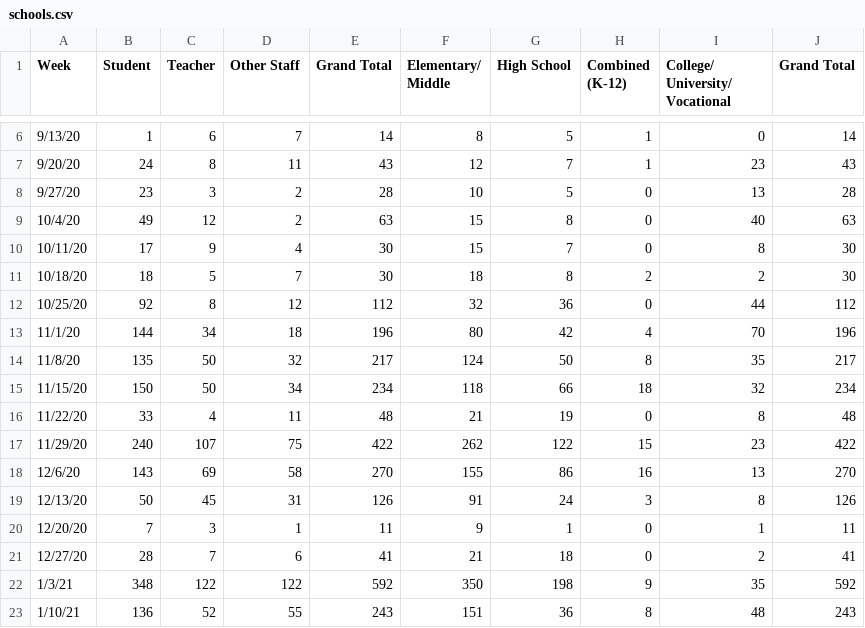
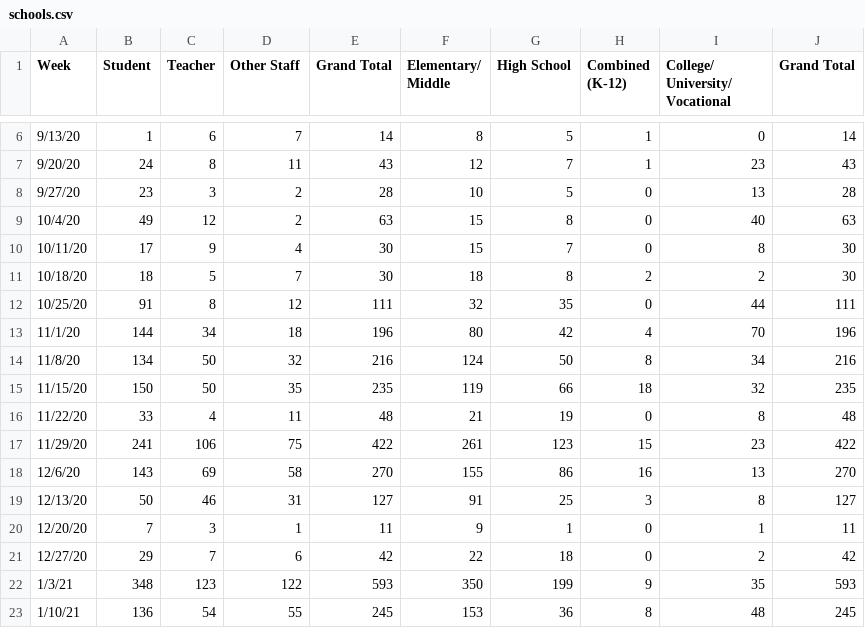
Before and after one commit to anthony-df-nguyen/occovid, a CSV file: public/manualdatasources/schools.csv, drawn as a sheet; only a part is shown, gaps mark what is left out; the diff covers the shown part only.

Commit message:
update school data

```diff
--- a/public/manualdatasources/schools.csv
+++ b/public/manualdatasources/schools.csv
@@ -11,13 +11,13 @@ Week,Student,Teacher,Other Staff,Grand Total,Elementary/ Middle,High School,Comb
 10/18/20,18,5,7,30,18,8,2,2,30
-10/25/20,92,8,12,112,32,36,0,44,112
+10/25/20,91,8,12,111,32,35,0,44,111
 11/1/20,144,34,18,196,80,42,4,70,196
-11/8/20,135,50,32,217,124,50,8,35,217
-11/15/20,150,50,34,234,118,66,18,32,234
+11/8/20,134,50,32,216,124,50,8,34,216
+11/15/20,150,50,35,235,119,66,18,32,235
 11/22/20,33,4,11,48,21,19,0,8,48
-11/29/20,240,107,75,422,262,122,15,23,422
+11/29/20,241,106,75,422,261,123,15,23,422
 12/6/20,143,69,58,270,155,86,16,13,270
-12/13/20,50,45,31,126,91,24,3,8,126
+12/13/20,50,46,31,127,91,25,3,8,127
 12/20/20,7,3,1,11,9,1,0,1,11
-12/27/20,28,7,6,41,21,18,0,2,41
-1/3/21,348,122,122,592,350,198,9,35,592
-1/10/21,136,52,55,243,151,36,8,48,243
+12/27/20,29,7,6,42,22,18,0,2,42
+1/3/21,348,123,122,593,350,199,9,35,593
+1/10/21,136,54,55,245,153,36,8,48,245
```
Also changed, not shown: 2 added rows and 55 edited cells elsewhere in this file.
